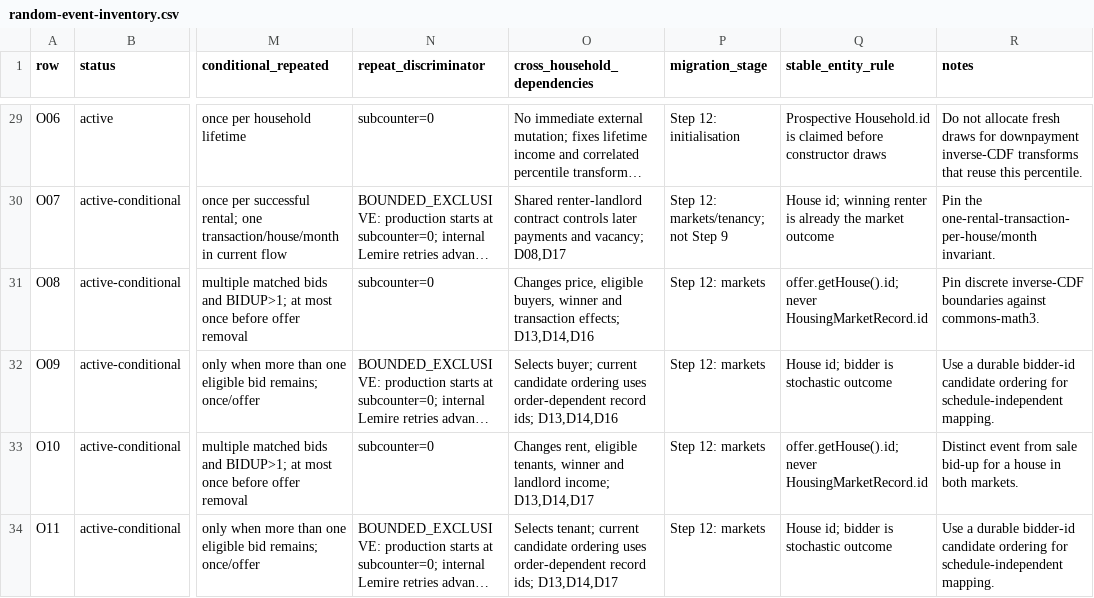
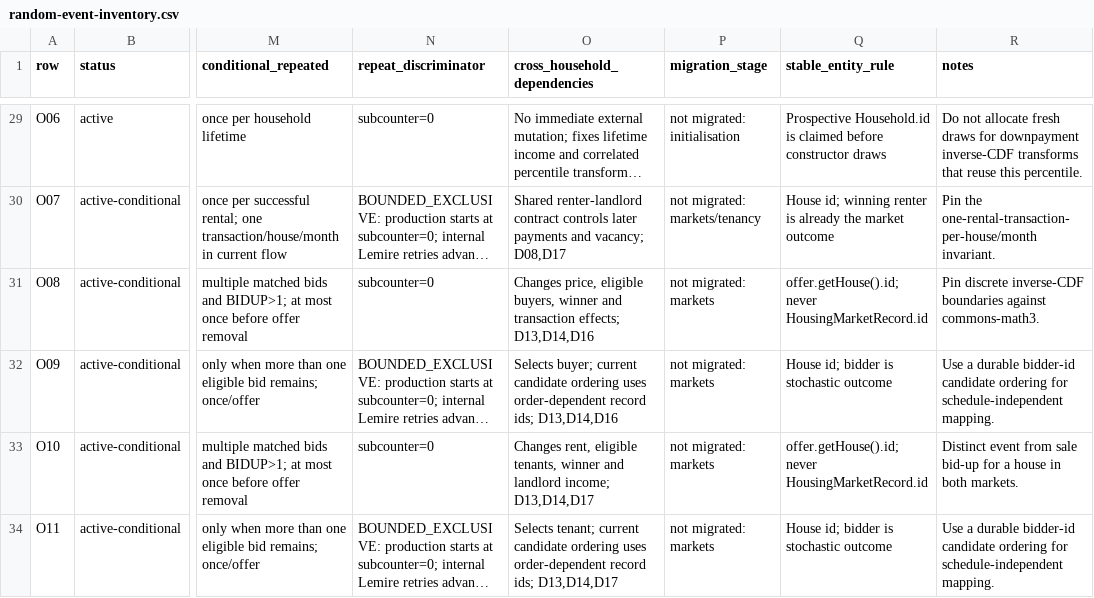
Before and after one commit to OreHadj/uk-housing-market-abm, a CSV file: docs/rng/random-event-inventory.csv, drawn as a sheet; only a part is shown, gaps mark what is left out; long unchanged cells end in …; the diff covers the shown part only; the diff names each change by its address in the sheet, - before the commit and + after, or states it on an @@ line.

```diff
--- a/docs/rng/random-event-inventory.csv
+++ b/docs/rng/random-event-inventory.csv
-P29 (migration_stage): Step 12: initialisation
+P29 (migration_stage): not migrated: initialisation
-P30 (migration_stage): Step 12: markets/tenancy; not Step 9
+P30 (migration_stage): not migrated: markets/tenancy
-P31:P34 (migration_stage): Step 12: markets
+P31:P34 (migration_stage): not migrated: markets
```
Also changed, not shown: 25 edited cells elsewhere in this file, 5 other files.
